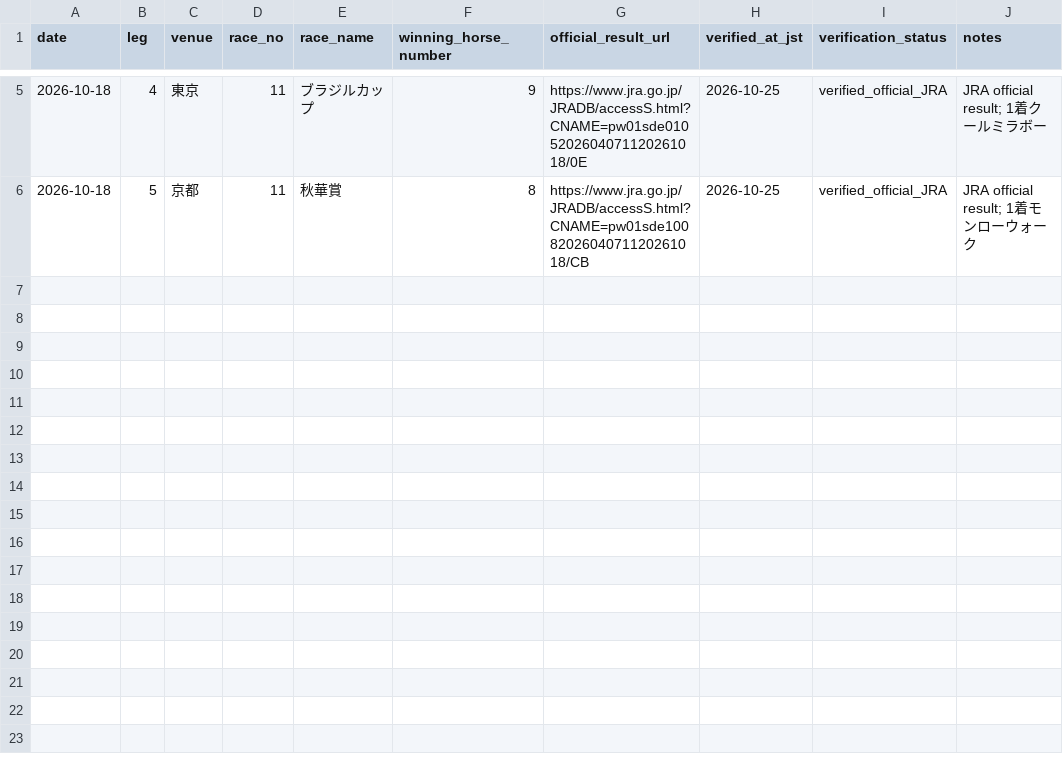
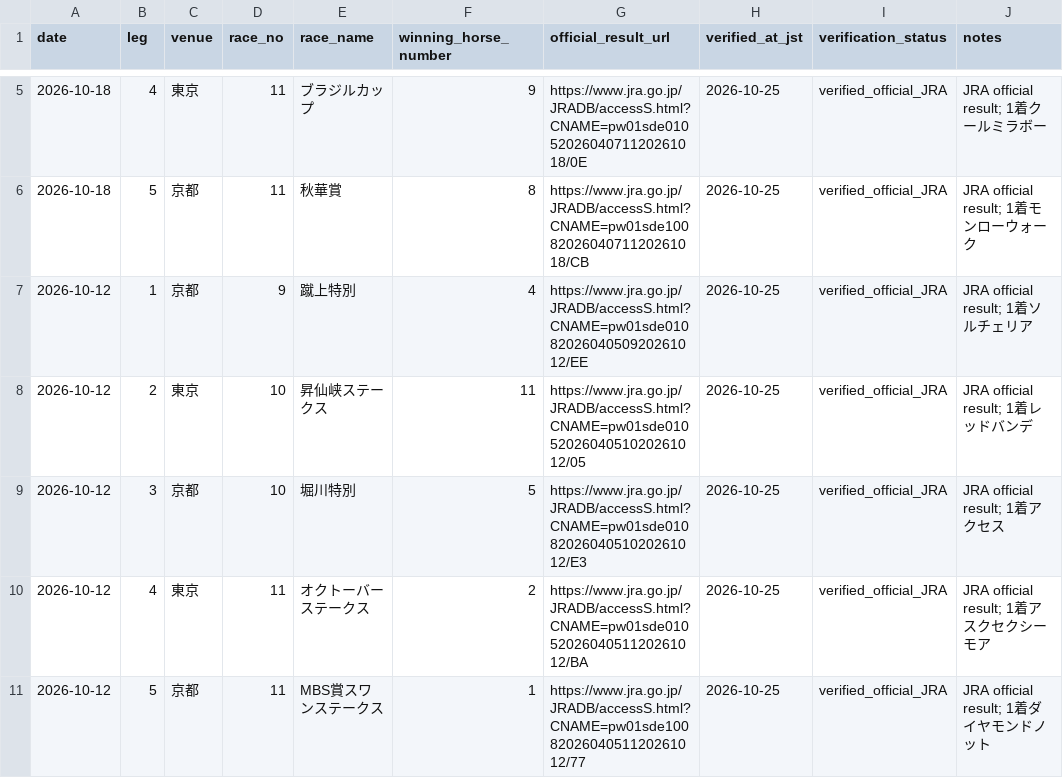
Before and after one commit to sigulun555-lab/win5-lab, a CSV file: data/backtest/win5-winning-numbers-2026-10.csv, drawn as a sheet; only a part is shown, gaps mark what is left out.

Commit message:
data: add verified JRA WIN5 results for 2026-10-12

```diff
--- a/data/backtest/win5-winning-numbers-2026-10.csv
+++ b/data/backtest/win5-winning-numbers-2026-10.csv
@@ -6 +6,6 @@ date,leg,venue,race_no,race_name,winning_horse_number,official_result_url,verifi
 2026-10-18,5,京都,11,秋華賞,8,https://www.jra.go.jp/JRADB/accessS.html?CNAME=pw01sde1008202604071120261018/CB,2026-10-25,verified_official_JRA,"JRA official result; 1着モンローウォーク"
+2026-10-12,1,京都,9,蹴上特別,4,https://www.jra.go.jp/JRADB/accessS.html?CNAME=pw01sde0108202604050920261012/EE,2026-10-25,verified_official_JRA,"JRA official result; 1着ソルチェリア"
+2026-10-12,2,東京,10,昇仙峡ステークス,11,https://www.jra.go.jp/JRADB/accessS.html?CNAME=pw01sde0105202604051020261012/05,2026-10-25,verified_official_JRA,"JRA official result; 1着レッドバンデ"
+2026-10-12,3,京都,10,堀川特別,5,https://www.jra.go.jp/JRADB/accessS.html?CNAME=pw01sde0108202604051020261012/E3,2026-10-25,verified_official_JRA,"JRA official result; 1着アクセス"
+2026-10-12,4,東京,11,オクトーバーステークス,2,https://www.jra.go.jp/JRADB/accessS.html?CNAME=pw01sde0105202604051120261012/BA,2026-10-25,verified_official_JRA,"JRA official result; 1着アスクセクシーモア"
+2026-10-12,5,京都,11,MBS賞スワンステークス,1,https://www.jra.go.jp/JRADB/accessS.html?CNAME=pw01sde1008202604051120261012/77,2026-10-25,verified_official_JRA,"JRA official result; 1着ダイヤモンドノット"
```
